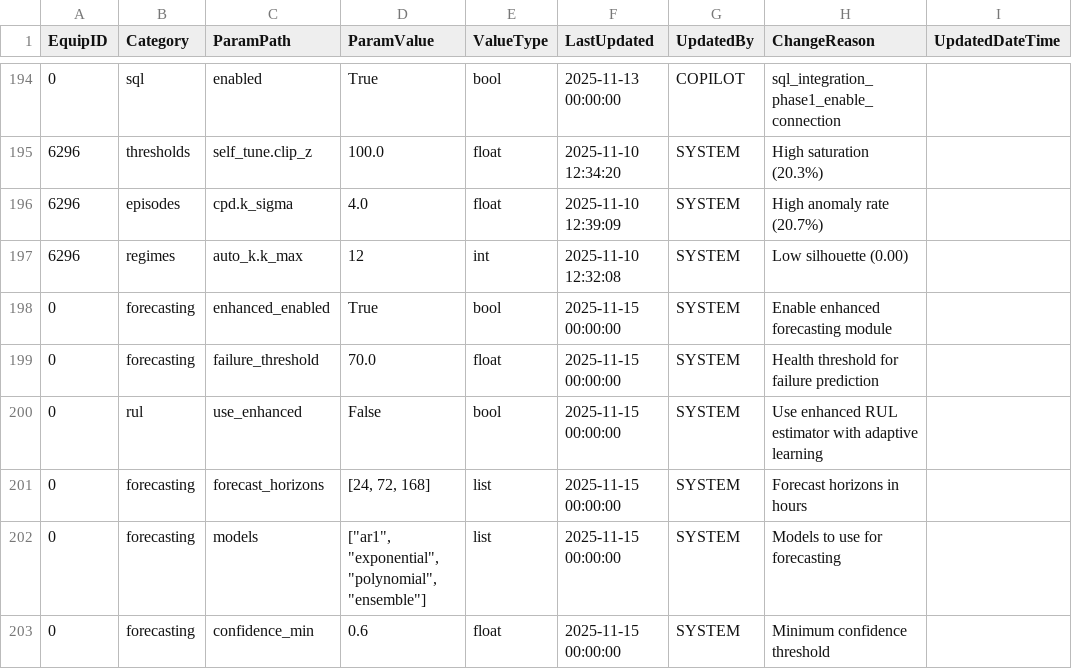
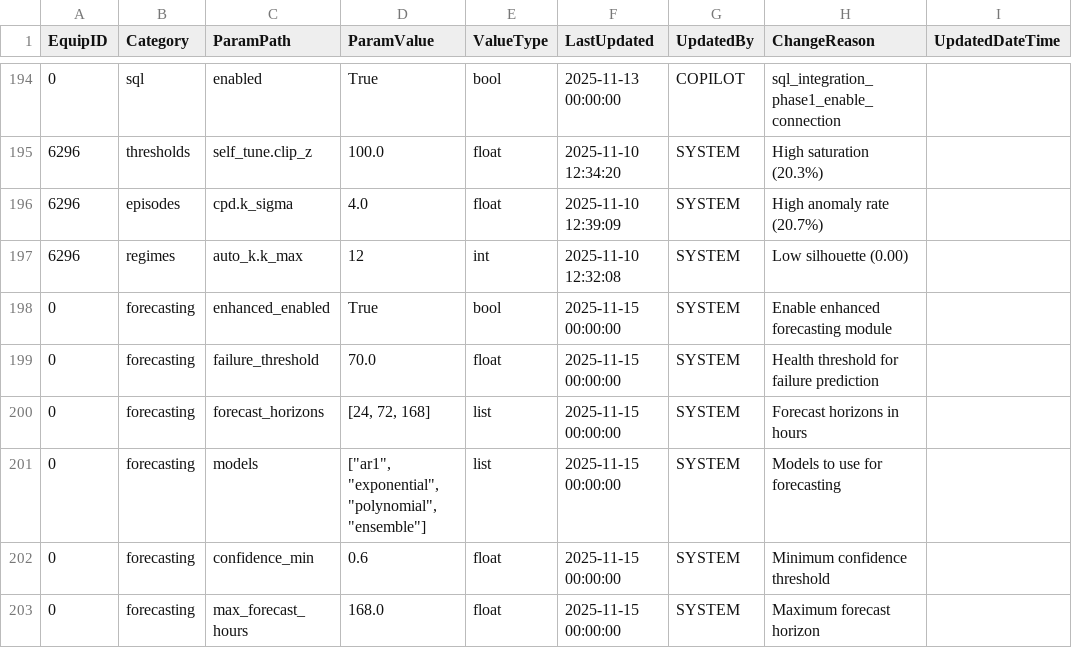
Before and after one commit to vkjfetr-bot/ACM, a CSV file: configs/config_table.csv, drawn as a sheet; only a part is shown, gaps mark what is left out; the shorter side is filled out with more unchanged rows.

Commit message:
Remove unnecessary cfg.rul.use_enhanced flag - make enhanced RUL default
CHANGED:
- Removed conditional flag check from acm_main.py
- Enhanced RUL estimator now runs by default (no flag needed)
- Removed cfg.rul.use_enhanced from config_table.csv
- Simplified code: direct import and use of enhanced_rul_estimator

RATIONALE:
- Flag was added without user approval
- Enhanced RUL provides better features (ensemble models, adaptive learning)
- No reason to keep both versions - enhanced is strictly better
- Simpler code without unnecessary branching

FILES CHANGED:
- core/acm_main.py: Removed if/else, always use enhanced RUL
- configs/config_table.csv: Removed rul.use_enhanced line

```diff
--- a/configs/config_table.csv
+++ b/configs/config_table.csv
@@ -199,3 +199,2 @@ EquipID,Category,ParamPath,ParamValue,ValueType,LastUpdated,UpdatedBy,ChangeReas
 0,forecasting,failure_threshold,70.0,float,2025-11-15 00:00:00,SYSTEM,Health threshold for failure prediction,
-0,rul,use_enhanced,False,bool,2025-11-15 00:00:00,SYSTEM,Use enhanced RUL estimator with adaptive learning,
 0,forecasting,forecast_horizons,"[24, 72, 168]",list,2025-11-15 00:00:00,SYSTEM,Forecast horizons in hours,
```
Also changed, not shown: 2 other files.
